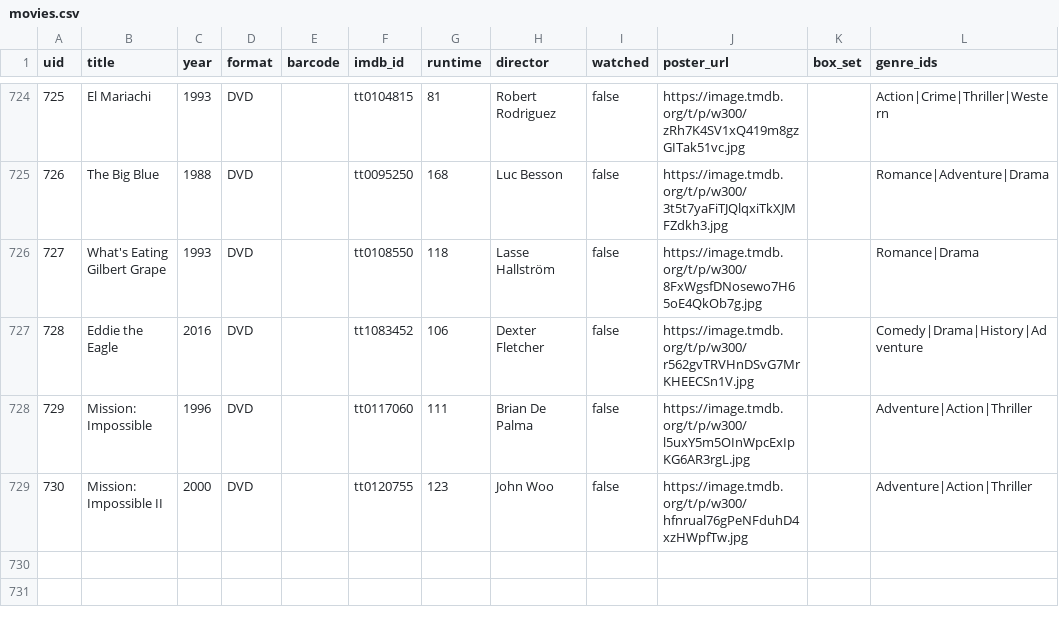
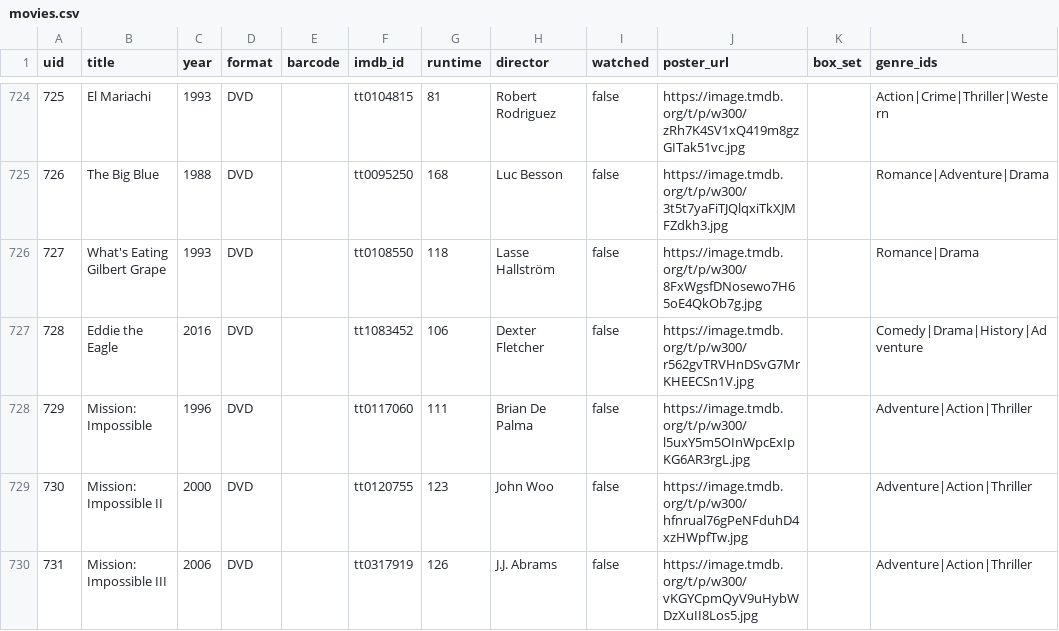
Before and after one commit to wonderdk/bekindrewind, a CSV file: movies.csv, drawn as a sheet; only a part is shown, gaps mark what is left out.

Commit message:
Add: Mission: Impossible III

```diff
--- a/movies.csv
+++ b/movies.csv
@@ -729 +729,2 @@
 "730","Mission: Impossible II","2000","DVD","","tt0120755","123","John Woo","false","https://image.tmdb.org/t/p/w300/hfnrual76gPeNFduhD4xzHWpfTw.jpg","","Adventure|Action|Thriller"
+"731","Mission: Impossible III","2006","DVD","","tt0317919","126","J.J. Abrams","false","https://image.tmdb.org/t/p/w300/vKGYCpmQyV9uHybWDzXuII8Los5.jpg","","Adventure|Action|Thriller"
```
